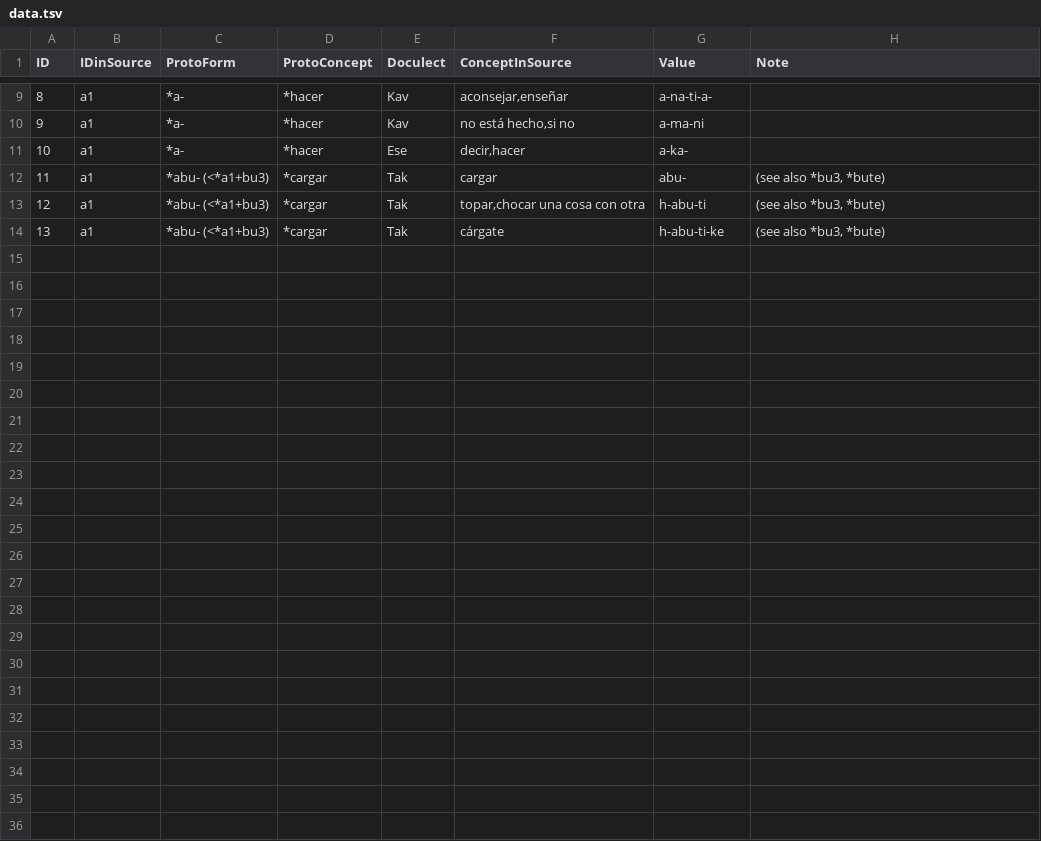
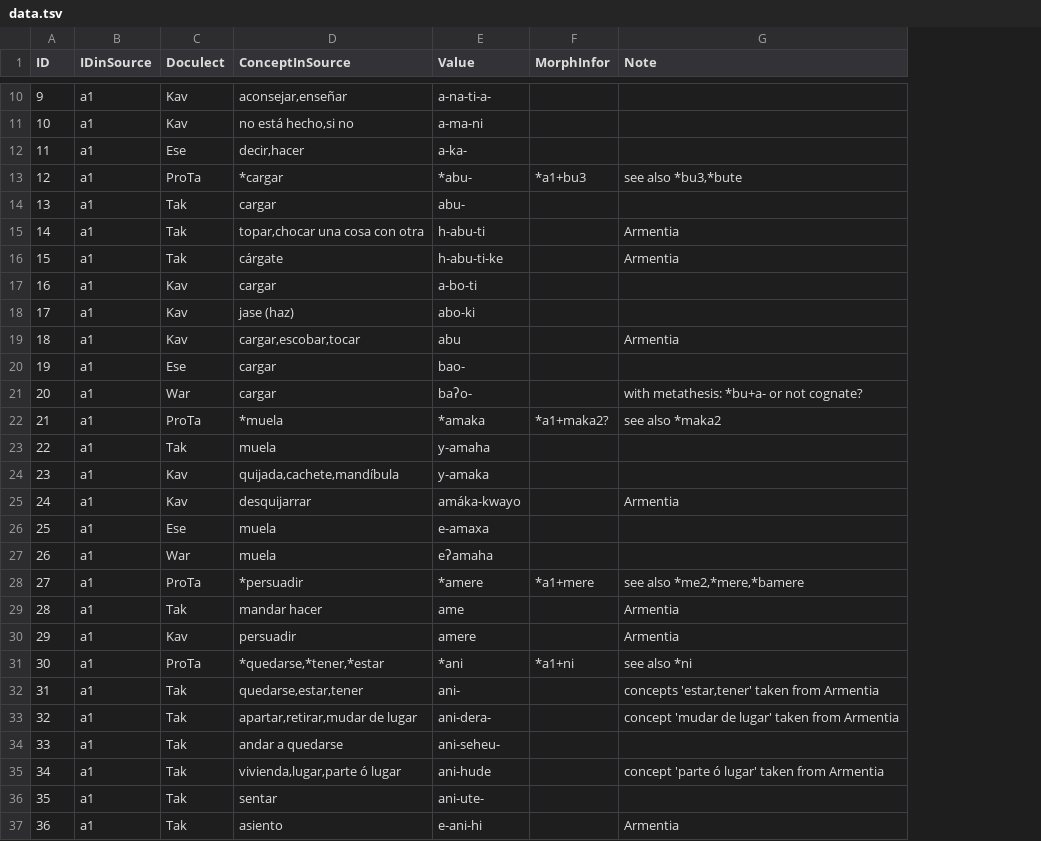
Before and after one commit to pano-takanan-history/girardprototakanan, a TSV file: raw/data.tsv, drawn as a sheet; only a part is shown, gaps mark what is left out; removed rows and columns are numbered as before the commit, all else as after; the diff covers the shown part only; the diff names each change by its address in the sheet, - before the commit and + after, or states it on an @@ line.

```diff
--- a/raw/data.tsv
+++ b/raw/data.tsv
-column C (ProtoForm), rows 9-14: *a- | *a- | *a- | *abu- (<*a1+bu3) | *abu- (<*a1+bu3) | *abu- (<*a1+bu3)
-column D (ProtoConcept), rows 9-14: *hacer | *hacer | *hacer | *cargar | *cargar | *cargar
+column F (MorphInfor), empty
@@ column A (ID) renumbered between rows 3 and 16 @@
+row 13: 12 | a1 | ProTa | *cargar | *abu- | *a1+bu3 | see also *bu3,*bute
-G14 (Note): (see also *bu3, *bute)
+G14 (Note): (empty)
-G15:G16 (Note): (see also *bu3, *bute)
+G15:G16 (Note): Armentia
+row 17: 16 | a1 | Kav | cargar | a-bo-ti
+row 18: 17 | a1 | Kav | jase (haz) | abo-ki
+row 19: 18 | a1 | Kav | cargar,escobar,tocar | abu |  | Armentia
+row 20: 19 | a1 | Ese | cargar | bao-
+row 21: 20 | a1 | War | cargar | baʔo- |  | with metathesis: *bu+a- or not cognate?
+row 22: 21 | a1 | ProTa | *muela | *amaka | *a1+maka2? | see also *maka2
+row 23: 22 | a1 | Tak | muela | y-amaha
+row 24: 23 | a1 | Kav | quijada,cachete,mandíbula | y-amaka
+row 25: 24 | a1 | Kav | desquijarrar | amáka-kwayo |  | Armentia
+row 26: 25 | a1 | Ese | muela | e-amaxa
+row 27: 26 | a1 | War | muela | eʔamaha
+row 28: 27 | a1 | ProTa | *persuadir | *amere | *a1+mere | see also *me2,*mere,*bamere
+row 29: 28 | a1 | Tak | mandar hacer | ame |  | Armentia
+row 30: 29 | a1 | Kav | persuadir | amere |  | Armentia
+row 31: 30 | a1 | ProTa | *quedarse,*tener,*estar | *ani | *a1+ni | see also *ni
+row 32: 31 | a1 | Tak | quedarse,estar,tener | ani- |  | concepts 'estar,tener' taken from Armentia
+row 33: 32 | a1 | Tak | apartar,retirar,mudar de lugar | ani-dera- |  | concept 'mudar de lugar' taken from Armentia
+row 34: 33 | a1 | Tak | andar a quedarse | ani-seheu-
+row 35: 34 | a1 | Tak | vivienda,lugar,parte ó lugar | ani-hude |  | concept 'parte ó lugar' taken from Armentia
+row 36: 35 | a1 | Tak | sentar | ani-ute-
+row 37: 36 | a1 | Tak | asiento | e-ani-hi |  | Armentia
```
Also changed, not shown: 1 added row and 2 edited cells elsewhere in this file, 5 other files.
